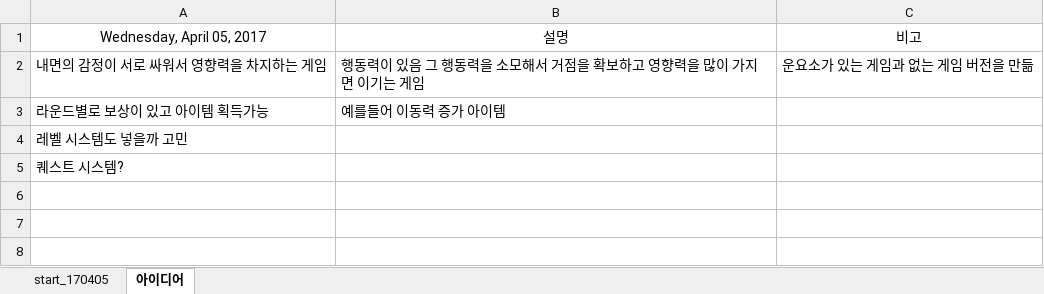
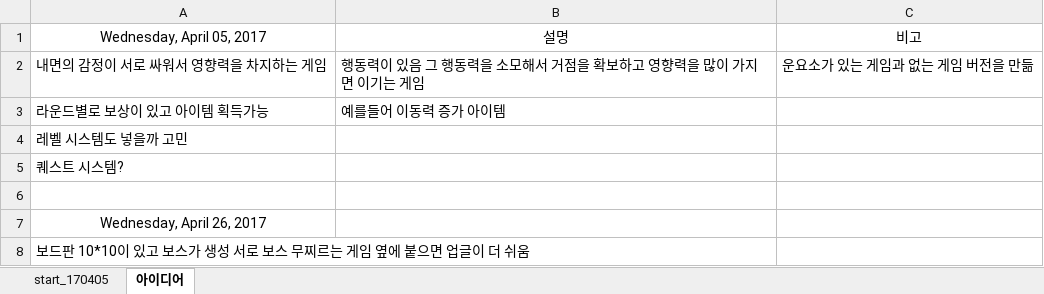
Before and after one commit to dragonash86/creat, an Excel workbook: plan.xlsx, sheet 아이디어, drawn as a sheet; values as stored, in another font and other column widths than the file's, no borders; the diff names each change by its address in the sheet, - before the commit and + after, or states it on an @@ line.

```diff
--- a/plan.xlsx (sheet 아이디어)
+++ b/plan.xlsx (sheet 아이디어)
+row 6: (empty)
+row 7: Wednesday, April 26, 2017
+row 8: 보드판 10*10이 있고 보스가 생성 서로 보스 무찌르는 게임 옆에 붙으면 업글이 더 쉬움
```
Also changed, not shown: 4 other files.
